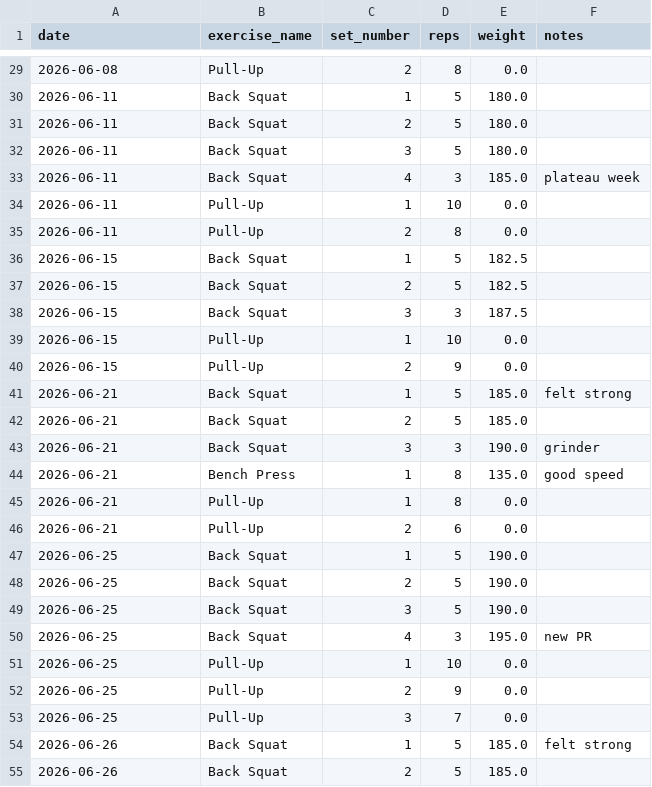
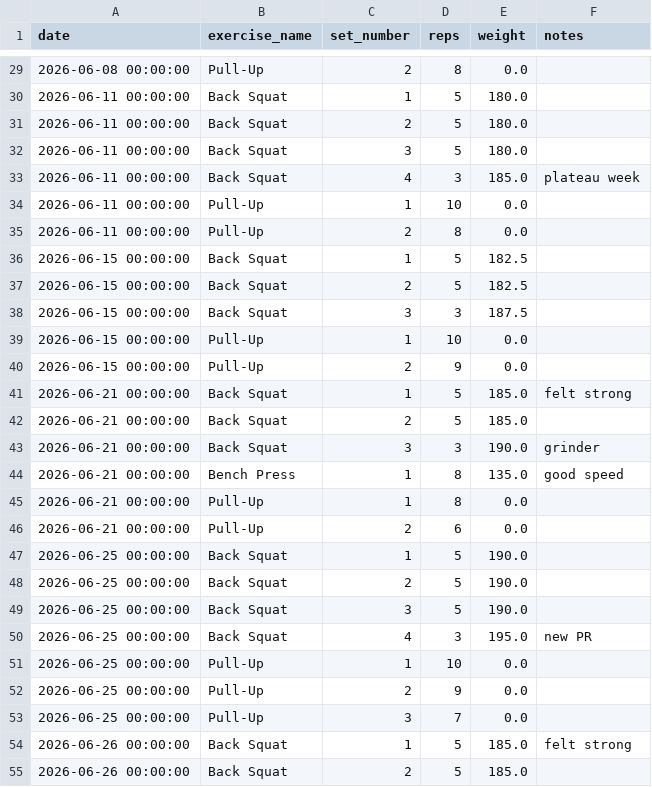
Before and after one commit to ChHarding/workout_tracker_app, a CSV file: workout_log.csv, drawn as a sheet; only a part is shown, gaps mark what is left out; the diff covers the shown part only.

```diff
--- a/workout_log.csv
+++ b/workout_log.csv
@@ -29,27 +29,27 @@ date,exercise_name,set_number,reps,weight,notes
-2026-06-08,Pull-Up,2,8,0.0,
-2026-06-11,Back Squat,1,5,180.0,
-2026-06-11,Back Squat,2,5,180.0,
-2026-06-11,Back Squat,3,5,180.0,
-2026-06-11,Back Squat,4,3,185.0,plateau week
-2026-06-11,Pull-Up,1,10,0.0,
-2026-06-11,Pull-Up,2,8,0.0,
-2026-06-15,Back Squat,1,5,182.5,
-2026-06-15,Back Squat,2,5,182.5,
-2026-06-15,Back Squat,3,3,187.5,
-2026-06-15,Pull-Up,1,10,0.0,
-2026-06-15,Pull-Up,2,9,0.0,
-2026-06-21,Back Squat,1,5,185.0,felt strong
-2026-06-21,Back Squat,2,5,185.0,
-2026-06-21,Back Squat,3,3,190.0,grinder
-2026-06-21,Bench Press,1,8,135.0,good speed
-2026-06-21,Pull-Up,1,8,0.0,
-2026-06-21,Pull-Up,2,6,0.0,
-2026-06-25,Back Squat,1,5,190.0,
-2026-06-25,Back Squat,2,5,190.0,
-2026-06-25,Back Squat,3,5,190.0,
-2026-06-25,Back Squat,4,3,195.0,new PR
-2026-06-25,Pull-Up,1,10,0.0,
-2026-06-25,Pull-Up,2,9,0.0,
-2026-06-25,Pull-Up,3,7,0.0,
-2026-06-26,Back Squat,1,5,185.0,felt strong
-2026-06-26,Back Squat,2,5,185.0,
+2026-06-08 00:00:00,Pull-Up,2,8,0.0,
+2026-06-11 00:00:00,Back Squat,1,5,180.0,
+2026-06-11 00:00:00,Back Squat,2,5,180.0,
+2026-06-11 00:00:00,Back Squat,3,5,180.0,
+2026-06-11 00:00:00,Back Squat,4,3,185.0,plateau week
+2026-06-11 00:00:00,Pull-Up,1,10,0.0,
+2026-06-11 00:00:00,Pull-Up,2,8,0.0,
+2026-06-15 00:00:00,Back Squat,1,5,182.5,
+2026-06-15 00:00:00,Back Squat,2,5,182.5,
+2026-06-15 00:00:00,Back Squat,3,3,187.5,
+2026-06-15 00:00:00,Pull-Up,1,10,0.0,
+2026-06-15 00:00:00,Pull-Up,2,9,0.0,
+2026-06-21 00:00:00,Back Squat,1,5,185.0,felt strong
+2026-06-21 00:00:00,Back Squat,2,5,185.0,
+2026-06-21 00:00:00,Back Squat,3,3,190.0,grinder
+2026-06-21 00:00:00,Bench Press,1,8,135.0,good speed
+2026-06-21 00:00:00,Pull-Up,1,8,0.0,
+2026-06-21 00:00:00,Pull-Up,2,6,0.0,
+2026-06-25 00:00:00,Back Squat,1,5,190.0,
+2026-06-25 00:00:00,Back Squat,2,5,190.0,
+2026-06-25 00:00:00,Back Squat,3,5,190.0,
+2026-06-25 00:00:00,Back Squat,4,3,195.0,new PR
+2026-06-25 00:00:00,Pull-Up,1,10,0.0,
+2026-06-25 00:00:00,Pull-Up,2,9,0.0,
+2026-06-25 00:00:00,Pull-Up,3,7,0.0,
+2026-06-26 00:00:00,Back Squat,1,5,185.0,felt strong
+2026-06-26 00:00:00,Back Squat,2,5,185.0,
```
Also changed, not shown: 6 added rows and 37 edited cells elsewhere in this file, 1 other file.
